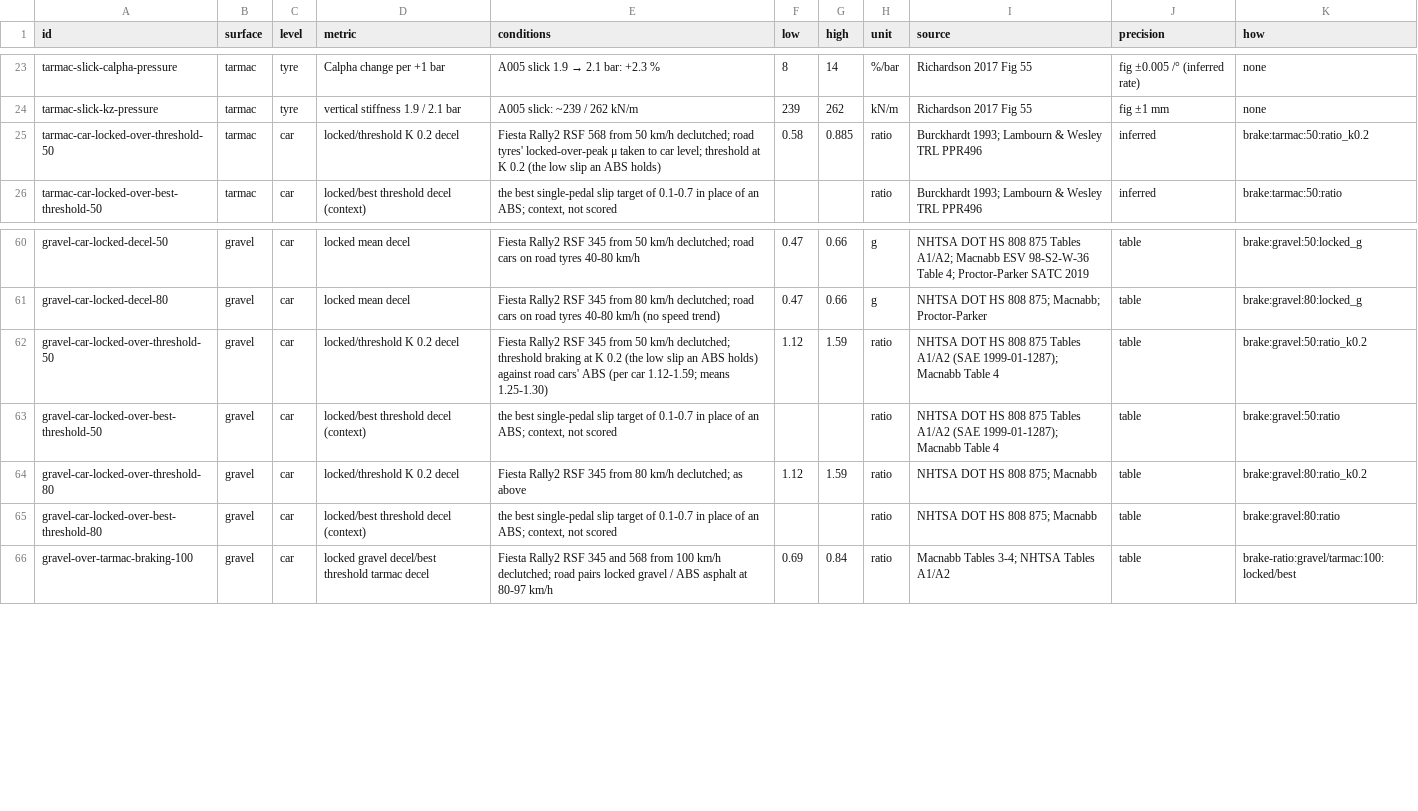
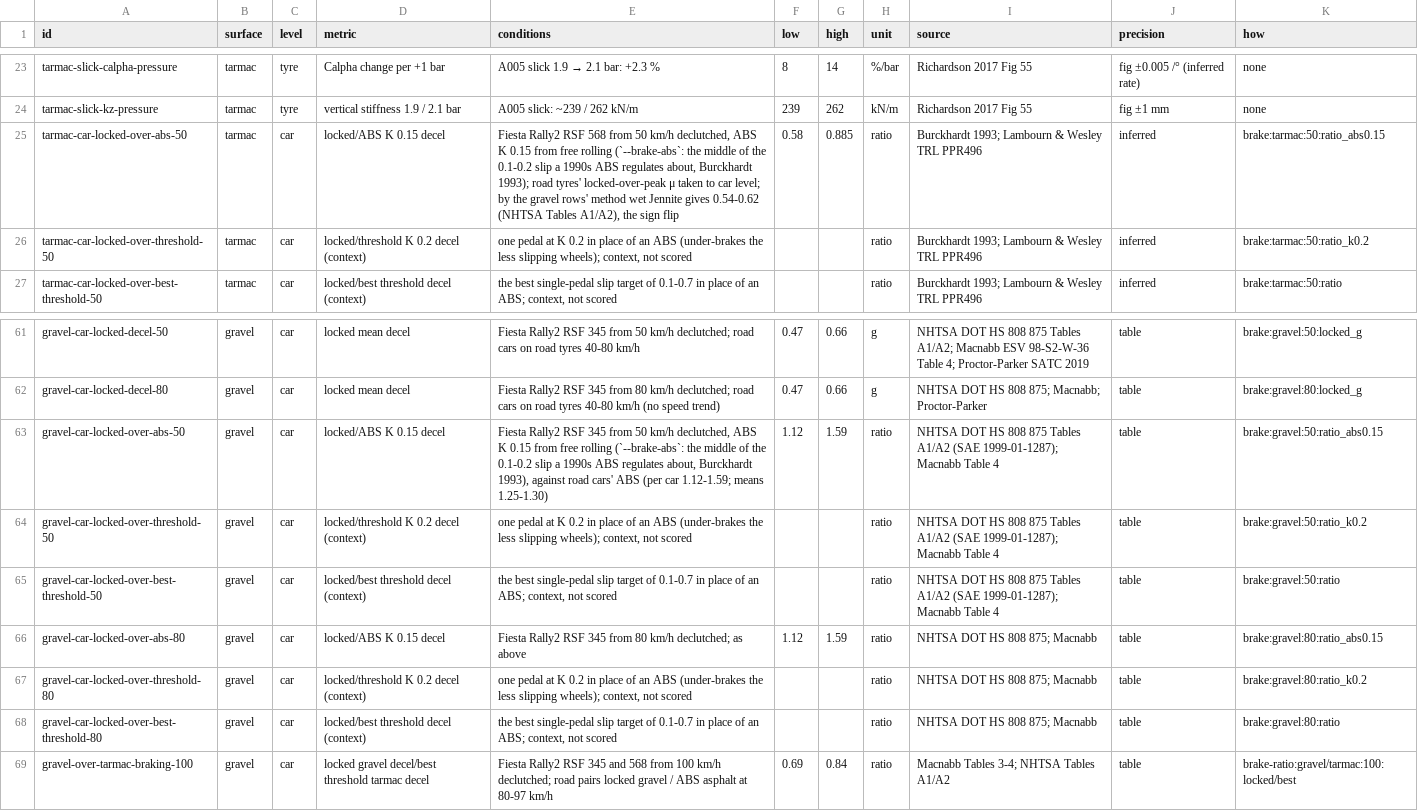
Before and after one commit to JodusNodus/rerbr, a CSV file: data/tyre-targets.csv, drawn as a sheet; only a part is shown, gaps mark what is left out.

Commit message:
brake test: the ABS from free rolling (a lift learns each wheel's reference), its toy-wheel test; scorecard ratio_absK and the locked-over-ABS rows at K 0.15

```diff
--- a/data/tyre-targets.csv
+++ b/data/tyre-targets.csv
@@ -24,3 +24,4 @@ tarmac-slick-calpha-pressure,tarmac,tyre,Calpha change per +1 bar,A005 slick 1.9
 tarmac-slick-kz-pressure,tarmac,tyre,vertical stiffness 1.9 / 2.1 bar,A005 slick: ~239 / 262 kN/m,239,262,kN/m,Richardson 2017 Fig 55,fig ±1 mm,none
-tarmac-car-locked-over-threshold-50,tarmac,car,locked/threshold K 0.2 decel,Fiesta Rally2 RSF 568 from 50 km/h declutched; road tyres' locked-over-peak μ taken to car level; threshold at K 0.2 (the low slip an ABS holds),0.58,0.885,ratio,Burckhardt 1993; Lambourn & Wesley TRL PPR496,inferred,brake:tarmac:50:ratio_k0.2
+tarmac-car-locked-over-abs-50,tarmac,car,locked/ABS K 0.15 decel,"Fiesta Rally2 RSF 568 from 50 km/h declutched, ABS K 0.15 from free rolling (`--brake-abs`: the middle of the 0.1-0.2 slip a 1990s ABS regulates about, Burckhardt 1993); road tyres' locked-over-peak μ taken to car level; by the gravel rows' method wet Jennite gives 0.54-0.62 (NHTSA Tables A1/A2), the sign flip",0.58,0.885,ratio,Burckhardt 1993; Lambourn & Wesley TRL PPR496,inferred,brake:tarmac:50:ratio_abs0.15
+tarmac-car-locked-over-threshold-50,tarmac,car,locked/threshold K 0.2 decel (context),"one pedal at K 0.2 in place of an ABS (under-brakes the less slipping wheels); context, not scored",,,ratio,Burckhardt 1993; Lambourn & Wesley TRL PPR496,inferred,brake:tarmac:50:ratio_k0.2
 tarmac-car-locked-over-best-threshold-50,tarmac,car,locked/best threshold decel (context),"the best single-pedal slip target of 0.1-0.7 in place of an ABS; context, not scored",,,ratio,Burckhardt 1993; Lambourn & Wesley TRL PPR496,inferred,brake:tarmac:50:ratio
@@ -61,5 +62,7 @@ gravel-car-locked-decel-50,gravel,car,locked mean decel,Fiesta Rally2 RSF 345 fr
 gravel-car-locked-decel-80,gravel,car,locked mean decel,Fiesta Rally2 RSF 345 from 80 km/h declutched; road cars on road tyres 40-80 km/h (no speed trend),0.47,0.66,g,NHTSA DOT HS 808 875; Macnabb; Proctor-Parker,table,brake:gravel:80:locked_g
-gravel-car-locked-over-threshold-50,gravel,car,locked/threshold K 0.2 decel,Fiesta Rally2 RSF 345 from 50 km/h declutched; threshold braking at K 0.2 (the low slip an ABS holds) against road cars' ABS (per car 1.12-1.59; means 1.25-1.30),1.12,1.59,ratio,NHTSA DOT HS 808 875 Tables A1/A2 (SAE 1999-01-1287); Macnabb Table 4,table,brake:gravel:50:ratio_k0.2
+gravel-car-locked-over-abs-50,gravel,car,locked/ABS K 0.15 decel,"Fiesta Rally2 RSF 345 from 50 km/h declutched, ABS K 0.15 from free rolling (`--brake-abs`: the middle of the 0.1-0.2 slip a 1990s ABS regulates about, Burckhardt 1993), against road cars' ABS (per car 1.12-1.59; means 1.25-1.30)",1.12,1.59,ratio,NHTSA DOT HS 808 875 Tables A1/A2 (SAE 1999-01-1287); Macnabb Table 4,table,brake:gravel:50:ratio_abs0.15
+gravel-car-locked-over-threshold-50,gravel,car,locked/threshold K 0.2 decel (context),"one pedal at K 0.2 in place of an ABS (under-brakes the less slipping wheels); context, not scored",,,ratio,NHTSA DOT HS 808 875 Tables A1/A2 (SAE 1999-01-1287); Macnabb Table 4,table,brake:gravel:50:ratio_k0.2
 gravel-car-locked-over-best-threshold-50,gravel,car,locked/best threshold decel (context),"the best single-pedal slip target of 0.1-0.7 in place of an ABS; context, not scored",,,ratio,NHTSA DOT HS 808 875 Tables A1/A2 (SAE 1999-01-1287); Macnabb Table 4,table,brake:gravel:50:ratio
-gravel-car-locked-over-threshold-80,gravel,car,locked/threshold K 0.2 decel,Fiesta Rally2 RSF 345 from 80 km/h declutched; as above,1.12,1.59,ratio,NHTSA DOT HS 808 875; Macnabb,table,brake:gravel:80:ratio_k0.2
+gravel-car-locked-over-abs-80,gravel,car,locked/ABS K 0.15 decel,Fiesta Rally2 RSF 345 from 80 km/h declutched; as above,1.12,1.59,ratio,NHTSA DOT HS 808 875; Macnabb,table,brake:gravel:80:ratio_abs0.15
+gravel-car-locked-over-threshold-80,gravel,car,locked/threshold K 0.2 decel (context),"one pedal at K 0.2 in place of an ABS (under-brakes the less slipping wheels); context, not scored",,,ratio,NHTSA DOT HS 808 875; Macnabb,table,brake:gravel:80:ratio_k0.2
 gravel-car-locked-over-best-threshold-80,gravel,car,locked/best threshold decel (context),"the best single-pedal slip target of 0.1-0.7 in place of an ABS; context, not scored",,,ratio,NHTSA DOT HS 808 875; Macnabb,table,brake:gravel:80:ratio
```
Also changed, not shown: 4 other files.
